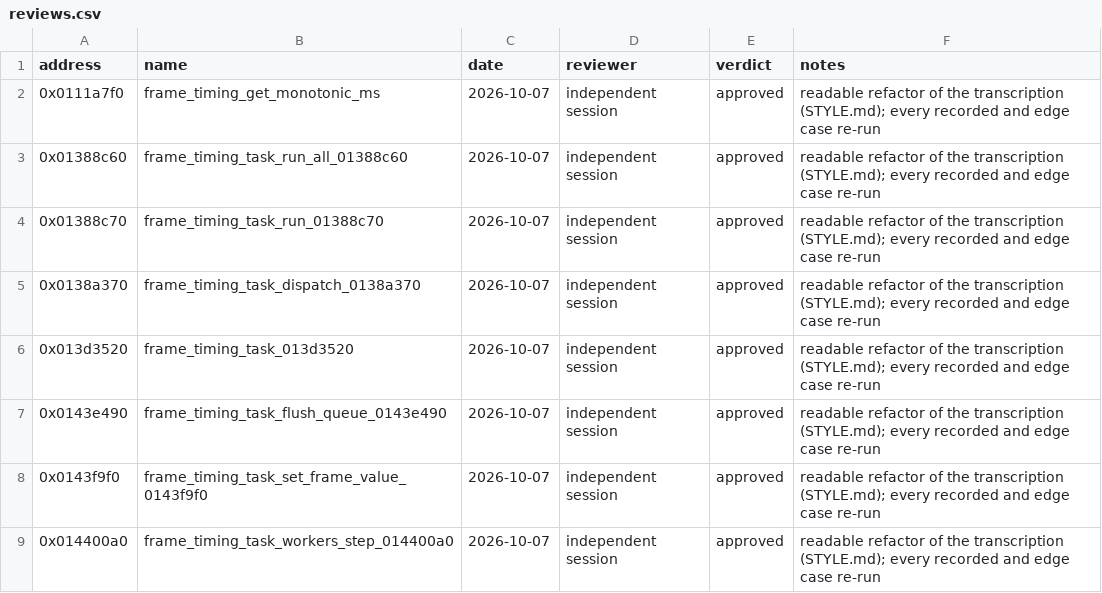
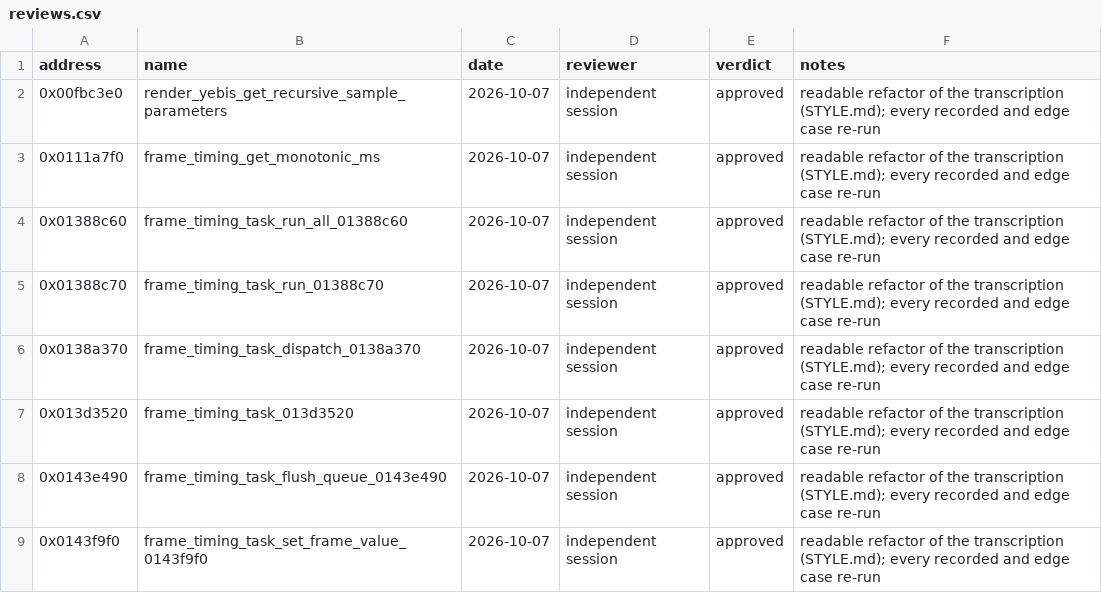
Before and after one commit to Yharnam-Hunters/Paleblood, a CSV file: symbols/reviews.csv, drawn as a sheet; only a part is shown; the shorter side is filled out with more unchanged rows; the diff names each change by its address in the sheet, - before the commit and + after, or states it on an @@ line.

```diff
--- a/symbols/reviews.csv
+++ b/symbols/reviews.csv
+row 2: 0x00fbc3e0 | render_yebis_get_recursive_sample_parameters | 2026-10-07 | independent session | approved | readable refactor of the transcription (STYLE.md); every recorded and edge case re-run
```
Also changed, not shown: symbols/verification.csv, 2 other files.
